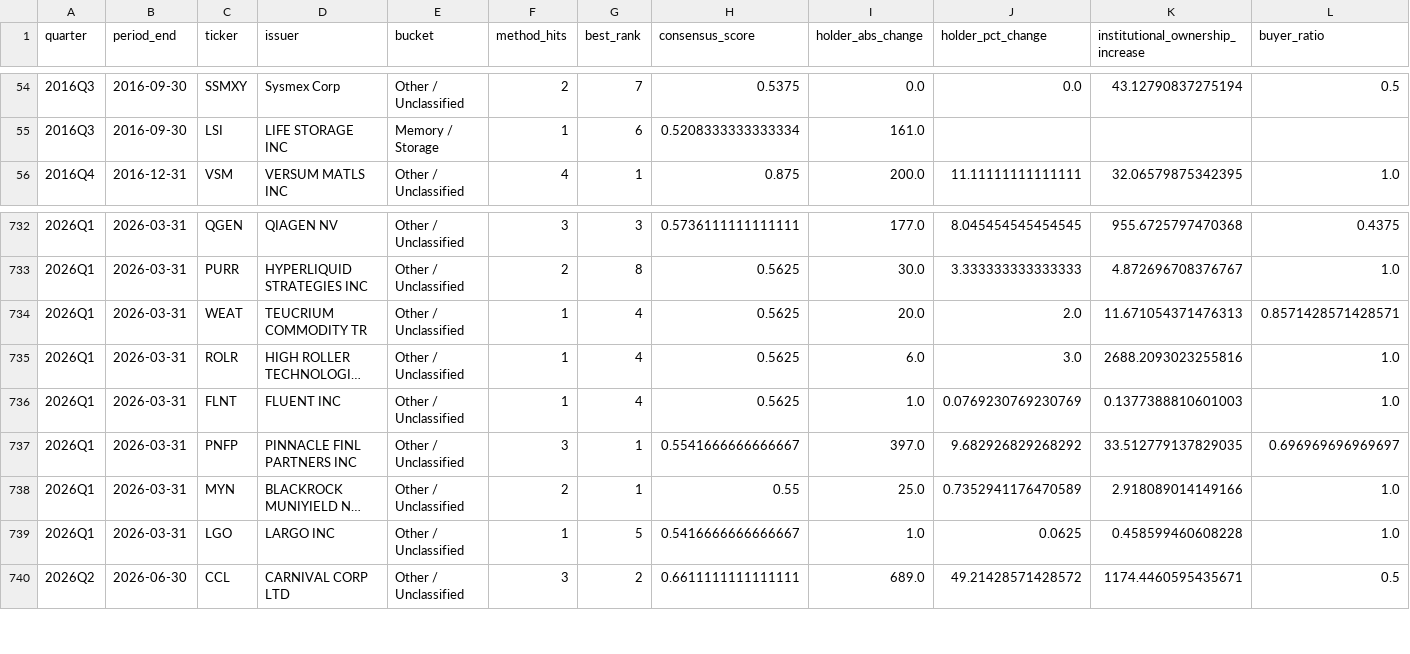
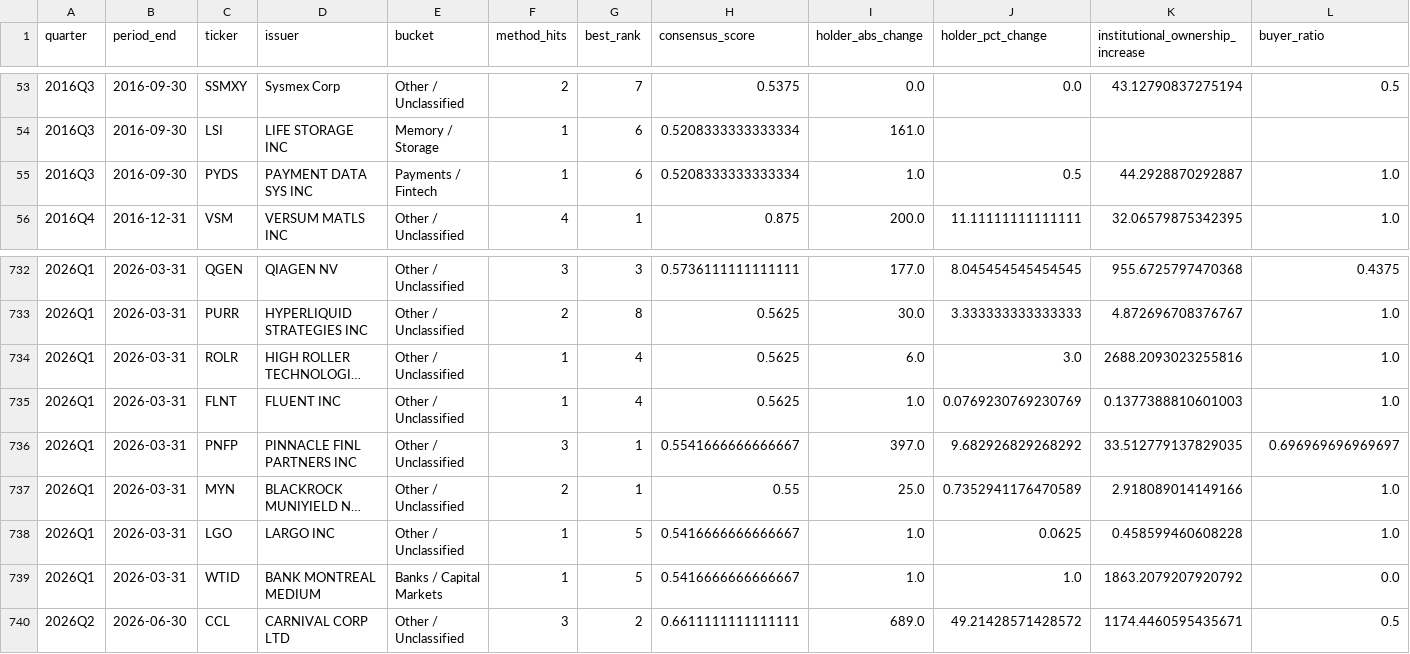
Before and after one commit to irisliu1214/13f-backtest, a CSV file: results/theme_blind_packets.csv, drawn as a sheet; only a part is shown, gaps mark what is left out; long unchanged cells end in …; removed rows and columns are numbered as before the commit, all else as after; rows hold the shown columns only; the diff covers the shown part only; the diff names each change by its address in the sheet, - before the commit and + after, or states it on an @@ line.

```diff
--- a/results/theme_blind_packets.csv
+++ b/results/theme_blind_packets.csv
+row 55: 2016Q3 | 2016-09-30 | PYDS | PAYMENT DATA SYS INC | Payments / Fintech | 1 | 6 | 0.5208333333333334 | 1.0 | 0.5 | 44.2928870292887 | 1.0
-row 734: 2026Q1 | 2026-03-31 | WEAT | TEUCRIUM COMMODITY TR | Other / Unclassified | 1 | 4 | 0.5625 | 20.0 | 2.0 | 11.671054371476313 | 0.8571428571428571
+row 739: 2026Q1 | 2026-03-31 | WTID | BANK MONTREAL MEDIUM | Banks / Capital Markets | 1 | 5 | 0.5416666666666667 | 1.0 | 1.0 | 1863.2079207920792 | 0.0
```
Also changed, not shown: 3 added rows and 4 removed rows elsewhere in this file, results/quant_theme_constituents.csv, results/quant_theme_quarterly.csv, 2 other files.
